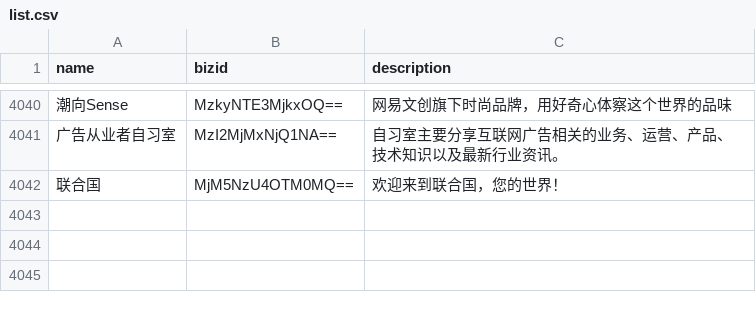
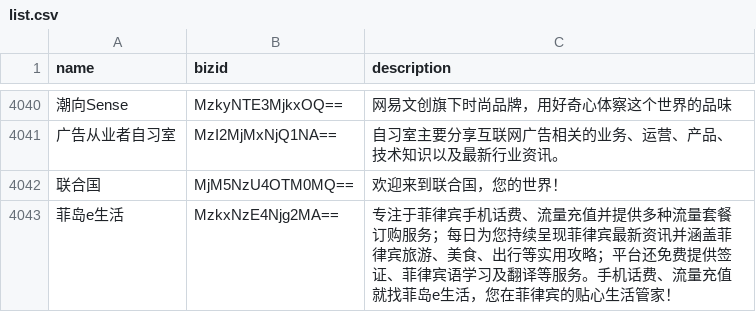
Before and after one commit to hellodword/wechat-feeds, a CSV file: list.csv, drawn as a sheet; only a part is shown, gaps mark what is left out; the diff names each change by its address in the sheet, - before the commit and + after, or states it on an @@ line.

```diff
--- a/list.csv
+++ b/list.csv
+row 4043: 菲岛e生活 | MzkxNzE4Njg2MA== | 专注于菲律宾手机话费、流量充值并提供多种流量套餐订购服务；每日为您持续呈现菲律宾最新资讯并涵盖菲律宾旅游、美食、出行等实用攻略；平台还免费提供签证、菲律宾语学习及翻译等服务。手机话费、流量充值就找菲岛e生活，您在菲律宾的贴心生活管家！
```
